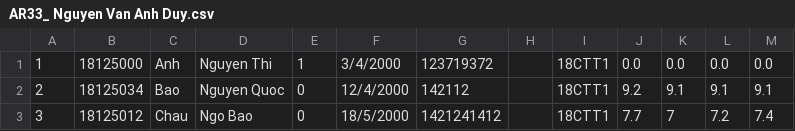
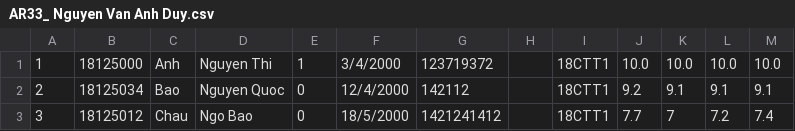
Before and after one commit to trongnghia2304/CS162-PortalApp, a CSV file: CS162-21APCS-18125030/csv/imported/AR33_ Nguyen Van Anh Duy.csv, drawn as a sheet.

Commit message:
Update AR33_ Nguyen Van Anh Duy.csv

```diff
--- a/CS162-21APCS-18125030/csv/imported/AR33_ Nguyen Van Anh Duy.csv
+++ b/CS162-21APCS-18125030/csv/imported/AR33_ Nguyen Van Anh Duy.csv
@@ -1,2 +1,2 @@
-1,18125000,Anh,Nguyen Thi,1,3/4/2000,123719372,,18CTT1,0.0,0.0,0.0,0.0
+1,18125000,Anh,Nguyen Thi,1,3/4/2000,123719372,,18CTT1,10.0,10.0,10.0,10.0
 2,18125034,Bao,Nguyen Quoc,0,12/4/2000,142112,,18CTT1,9.2,9.1,9.1,9.1
```
